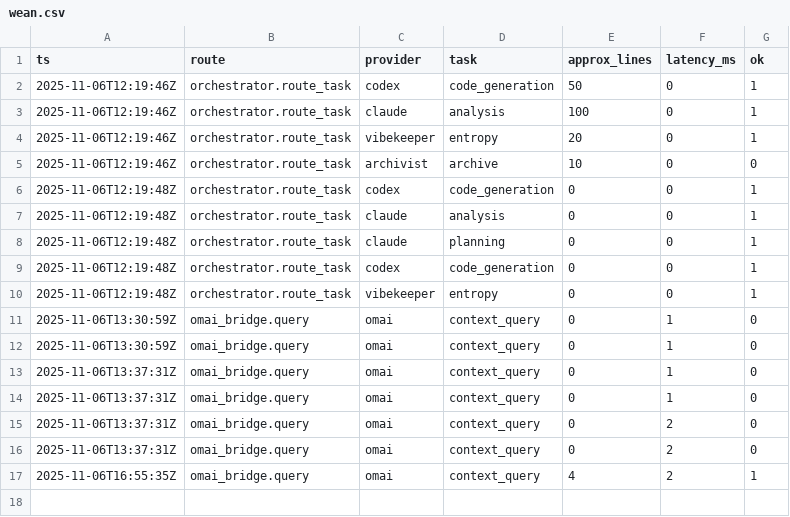
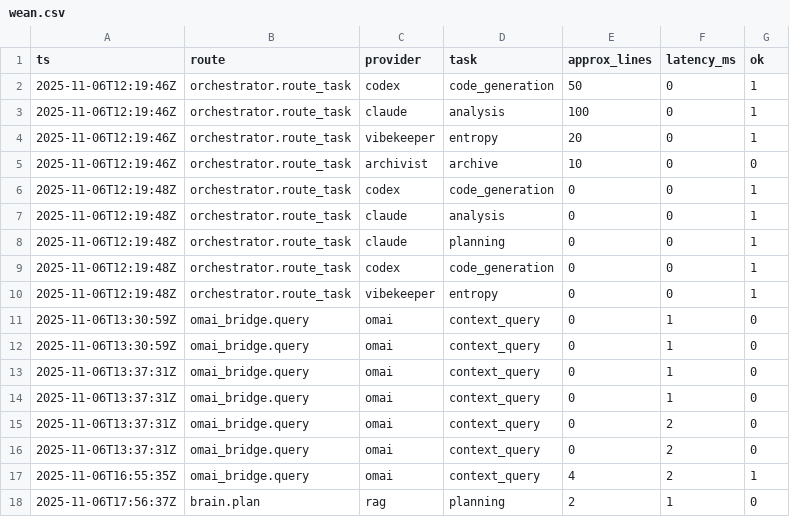
Before and after one commit to zebadiee/spiral_codex_unified, a CSV file: logs/wean.csv, drawn as a sheet.

Commit message:
feat: add automated learning infrastructure
- Nightly OMAi vault reindex timer (23:45 daily)
- Auto-logging fetcher wrapper for trial collection
- Ingest trial logger captures all fetch attempts
- Updated RUNBOOK with learning workflow docs
- All data flows to logs/ingest_trials.jsonl for training

Closes learning loop: fetch → log → reflect → improve

```diff
--- a/logs/wean.csv
+++ b/logs/wean.csv
@@ -17 +17,2 @@ ts,route,provider,task,approx_lines,latency_ms,ok
 2025-11-06T16:55:35Z,omai_bridge.query,omai,context_query,4,2,1
+2025-11-06T17:56:37Z,brain.plan,rag,planning,2,1,0
```
Also changed, not shown: 6 other files.
